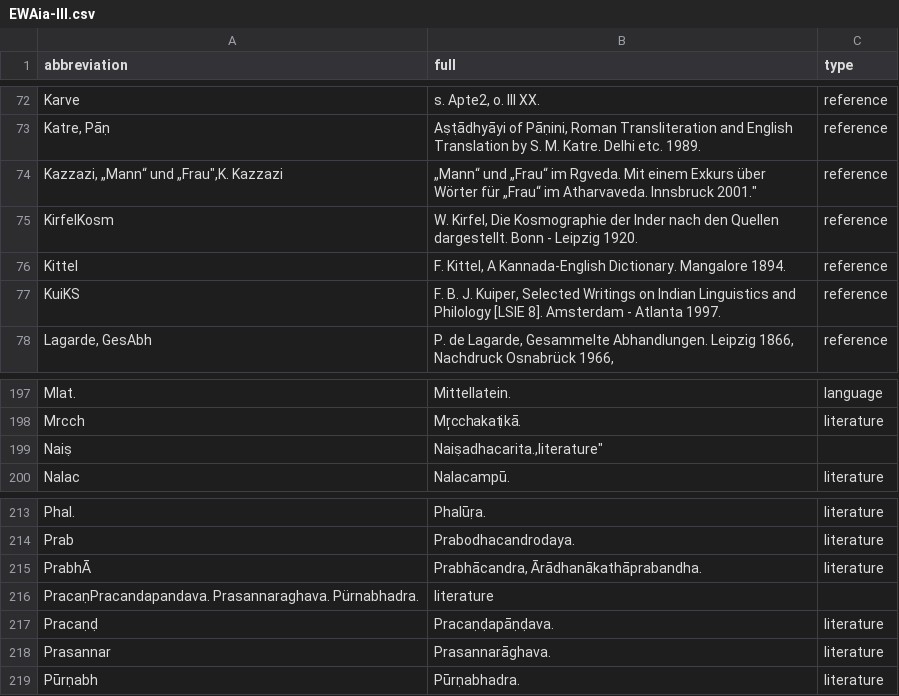
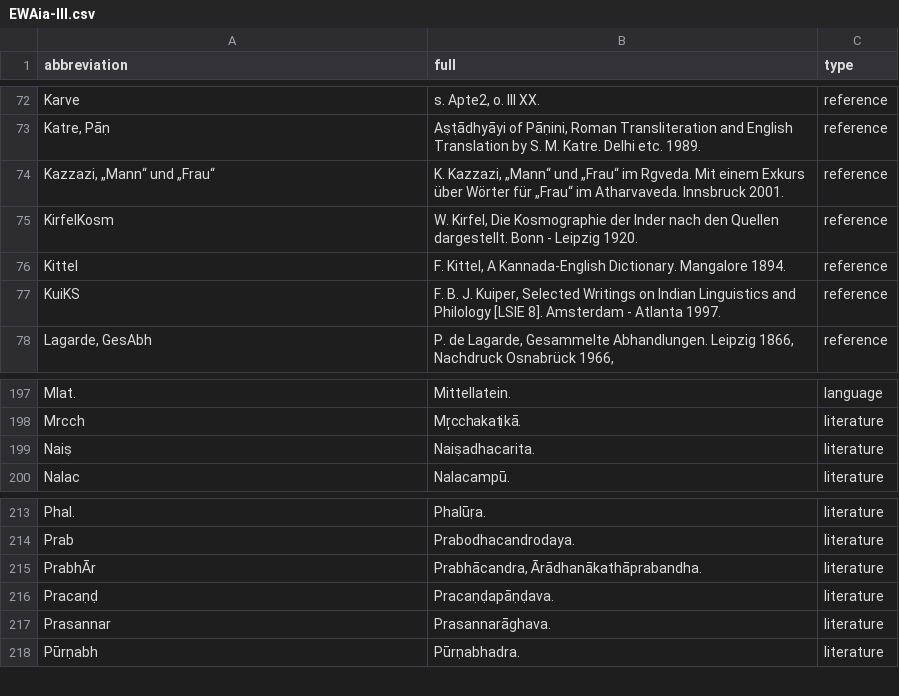
Before and after one commit to Yuzki/ewaia-abbreviations, a CSV file: bib/EWAia-III.csv, drawn as a sheet; only a part is shown, gaps mark what is left out; the diff names each change by its address in the sheet, - before the commit and + after, or states it on an @@ line.

```diff
--- a/bib/EWAia-III.csv
+++ b/bib/EWAia-III.csv
-A74 (abbreviation): Kazzazi, „Mann“ und „Frau",K. Kazzazi
+A74 (abbreviation): Kazzazi, „Mann“ und „Frau“
-B74 (full): „Mann“ und „Frau“ im Rgveda. Mit einem Exkurs über Wörter für „Frau“ im Atharvaveda. Innsbruck 2001."
+B74 (full): K. Kazzazi, „Mann“ und „Frau“ im Rgveda. Mit einem Exkurs über Wörter für „Frau“ im Atharvaveda. Innsbruck 2001.
-B199 (full): Naiṣadhacarita.,literature"
+B199 (full): Naiṣadhacarita.
-C199 (type): (empty)
+C199 (type): literature
-A215 (abbreviation): PrabhĀ
+A215 (abbreviation): PrabhĀr
-row 216: PracaṇPracandapandava. Prasannaraghava. Pürnabhadra. | literature
```
Also changed, not shown: bib/EWAia-I-New.csv, bib/EWAia-I.csv.
